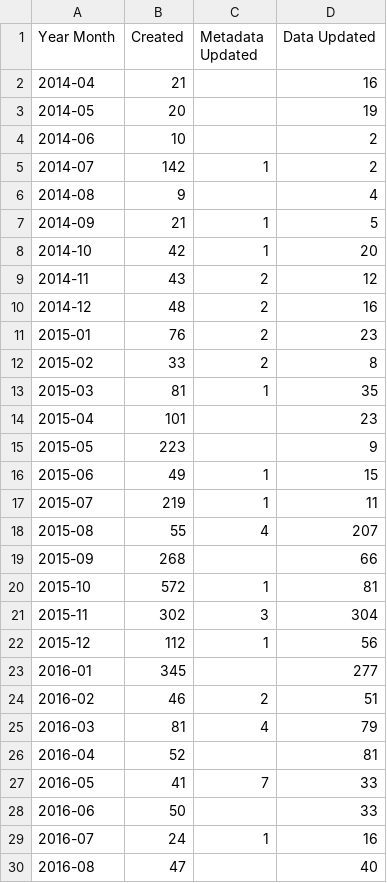
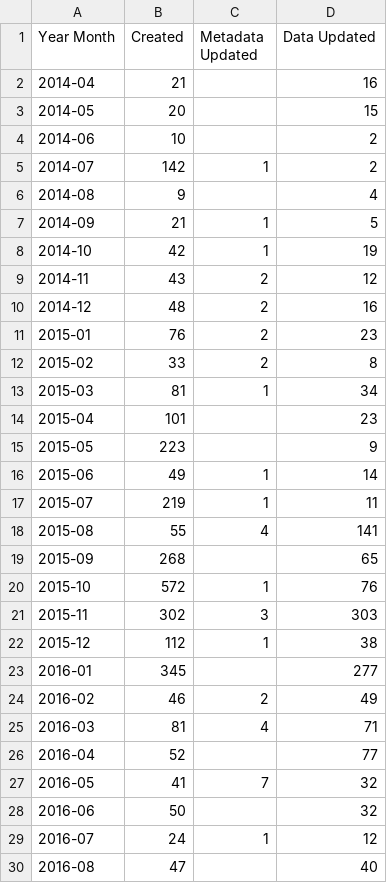
Before and after one commit to OCHA-DAP/hdx-analysis-scripts, a CSV file: datasets_info/non_script_updates.csv, drawn as a sheet; only a part is shown; the diff covers the shown part only.

```diff
--- a/datasets_info/non_script_updates.csv
+++ b/datasets_info/non_script_updates.csv
@@ -2,3 +2,3 @@ Year Month,Created,Metadata Updated,Data Updated
 2014-04,21,,16
-2014-05,20,,19
+2014-05,20,,15
 2014-06,10,,2
@@ -7,3 +7,3 @@ Year Month,Created,Metadata Updated,Data Updated
 2014-09,21,1,5
-2014-10,42,1,20
+2014-10,42,1,19
 2014-11,43,2,12
@@ -12,19 +12,19 @@ Year Month,Created,Metadata Updated,Data Updated
 2015-02,33,2,8
-2015-03,81,1,35
+2015-03,81,1,34
 2015-04,101,,23
 2015-05,223,,9
-2015-06,49,1,15
+2015-06,49,1,14
 2015-07,219,1,11
-2015-08,55,4,207
-2015-09,268,,66
-2015-10,572,1,81
-2015-11,302,3,304
-2015-12,112,1,56
+2015-08,55,4,141
+2015-09,268,,65
+2015-10,572,1,76
+2015-11,302,3,303
+2015-12,112,1,38
 2016-01,345,,277
-2016-02,46,2,51
-2016-03,81,4,79
-2016-04,52,,81
-2016-05,41,7,33
-2016-06,50,,33
-2016-07,24,1,16
+2016-02,46,2,49
+2016-03,81,4,71
+2016-04,52,,77
+2016-05,41,7,32
+2016-06,50,,32
+2016-07,24,1,12
 2016-08,47,,40
```
Also changed, not shown: 125 edited cells elsewhere in this file.
